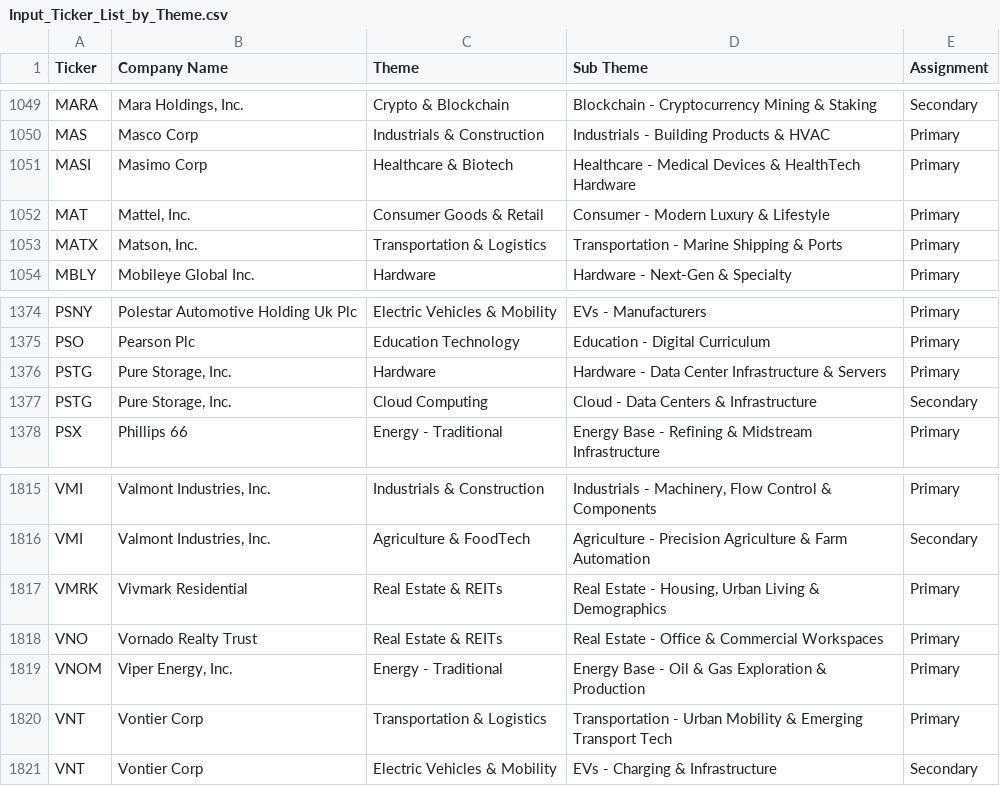
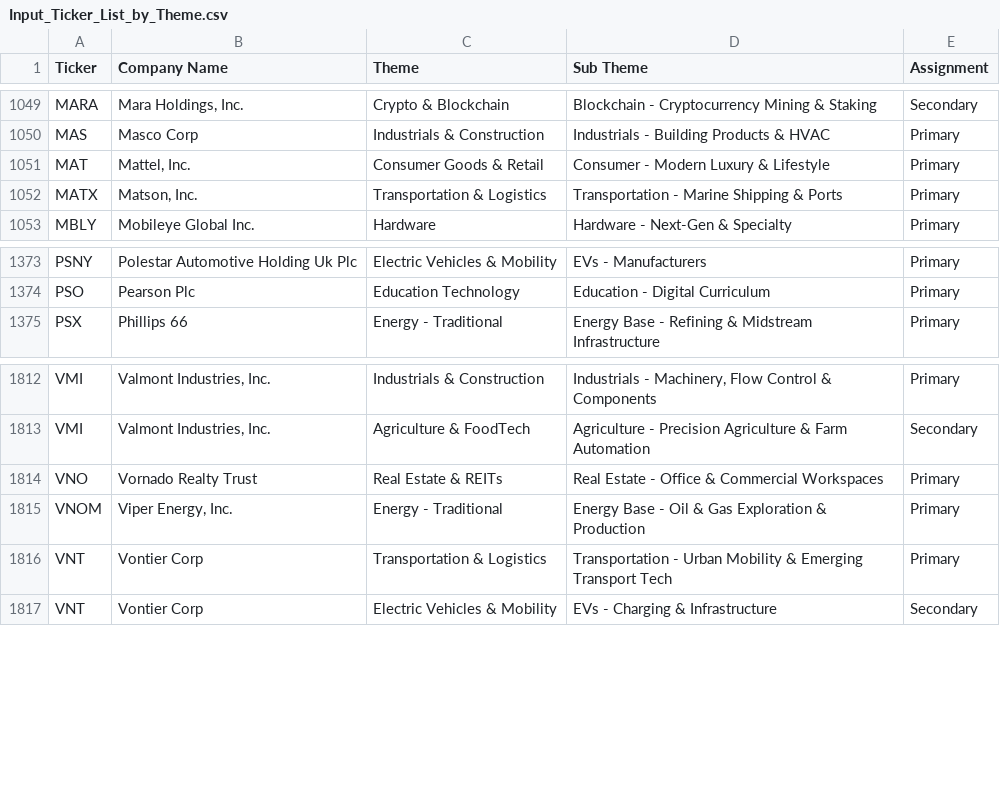
Before and after one commit to hayesfj/Stock_Rotation_Themes, a CSV file: data/Input_Ticker_List_by_Theme.csv (was Input_Ticker_List_by_Theme.csv), drawn as a sheet; only a part is shown, gaps mark what is left out; the diff names each change by its address in the sheet, - before the commit and + after, or states it on an @@ line.

```diff
--- a/Input_Ticker_List_by_Theme.csv
+++ b/data/Input_Ticker_List_by_Theme.csv
-row 1051: MASI | Masimo Corp | Healthcare & Biotech | Healthcare - Medical Devices & HealthTech Hardware | Primary
-row 1376: PSTG | Pure Storage, Inc. | Hardware | Hardware - Data Center Infrastructure & Servers | Primary
-row 1377: PSTG | Pure Storage, Inc. | Cloud Computing | Cloud - Data Centers & Infrastructure | Secondary
-row 1817: VMRK | Vivmark Residential | Real Estate & REITs | Real Estate - Housing, Urban Living & Demographics | Primary
```
Also changed, not shown: 10 other files.
